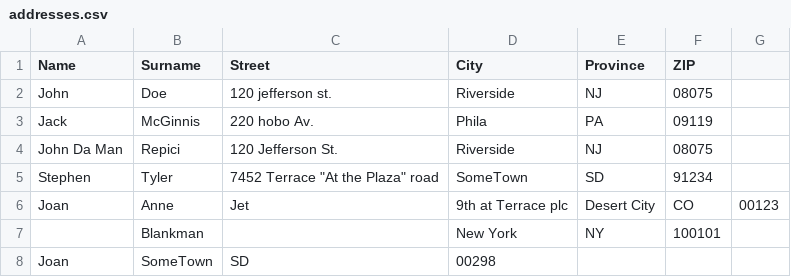
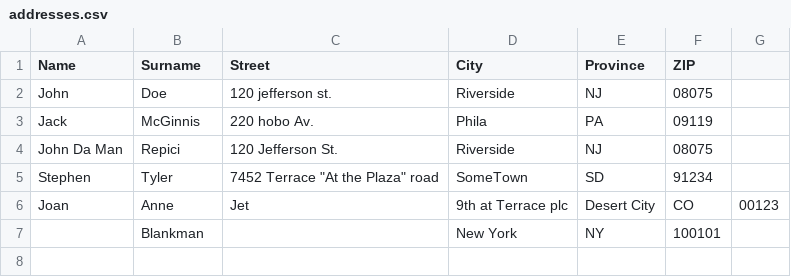
Before and after one commit to AlfaProgrammer/csharp-lista-indirizzi, a CSV file: addresses.csv, drawn as a sheet; the diff names each change by its address in the sheet, - before the commit and + after, or states it on an @@ line.

Commit message:
Creato classe Address e Lista Indirizzi ... Sto continuando a fare varie prove

```diff
--- a/addresses.csv
+++ b/addresses.csv
-row 8: Joan | SomeTown | SD | 00298
```
Also changed, not shown: 2 other files.
